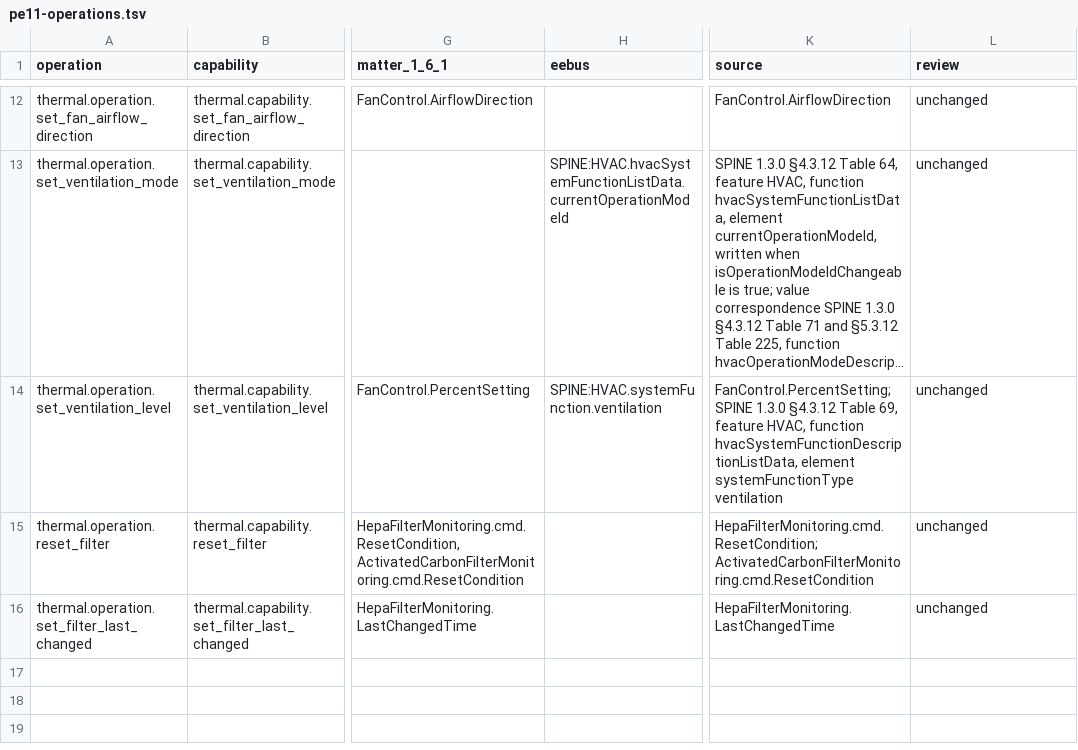
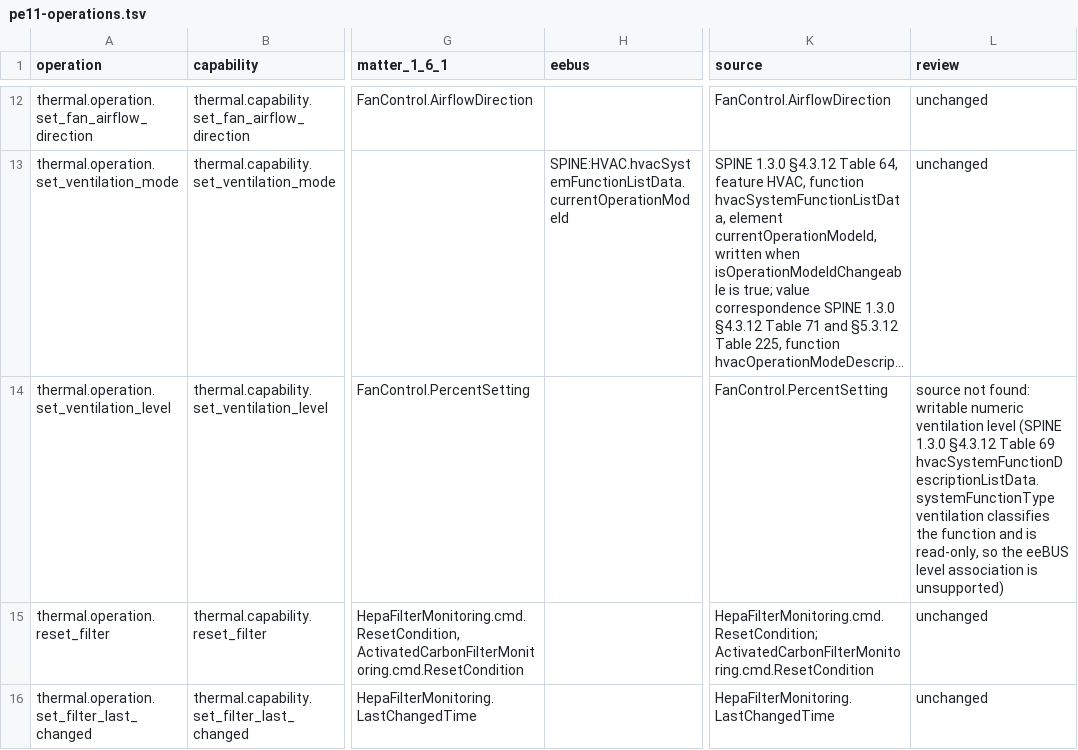
Before and after one commit to Project-Helianthus/helianthus-docs-semantic, a TSV file: acceptance/catalog-inputs/hvac/pe11-operations.tsv, drawn as a sheet; only a part is shown, gaps mark what is left out; long unchanged cells end in …; the diff names each change by its address in the sheet, - before the commit and + after, or states it on an @@ line.

```diff
--- a/acceptance/catalog-inputs/hvac/pe11-operations.tsv
+++ b/acceptance/catalog-inputs/hvac/pe11-operations.tsv
-H14 (eebus): SPINE:HVAC.systemFunction.ventilation
+H14 (eebus): (empty)
-K14 (source): FanControl.PercentSetting; SPINE 1.3.0 §4.3.12 Table 69, feature HVAC, function hvacSystemFunctionDescriptionListData, element systemFunctionType ventilation
+K14 (source): FanControl.PercentSetting
-L14 (review): unchanged
+L14 (review): source not found: writable numeric ventilation level (SPINE 1.3.0 §4.3.12 Table 69 hvacSystemFunctionDescriptionListData.systemFunctionType ventilation classifies the function and is read-only, so the eeBUS level association is unsupported)
```
Also changed, not shown: acceptance/catalog-inputs/hvac/pe04-targets-on-main.tsv, acceptance/catalog-inputs/hvac/pe11-targets-on-main.tsv.
